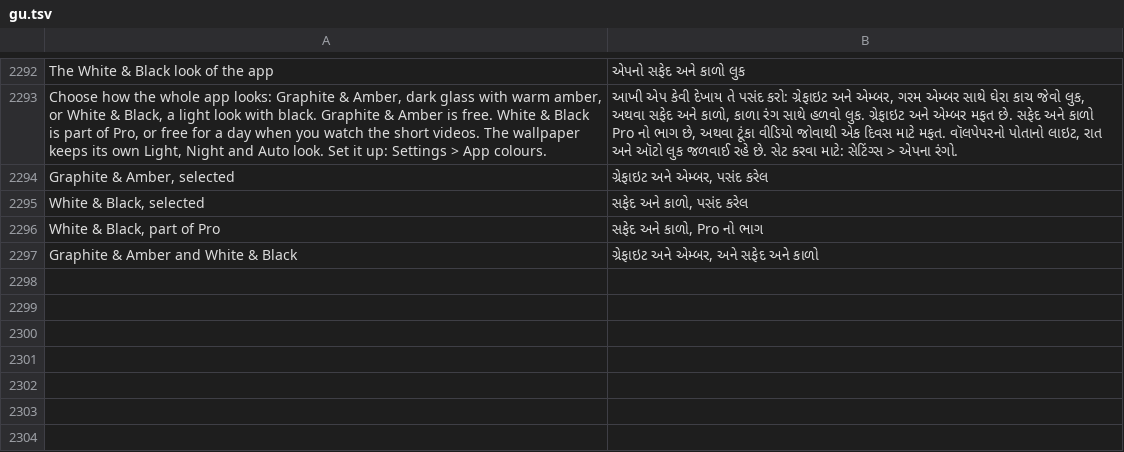
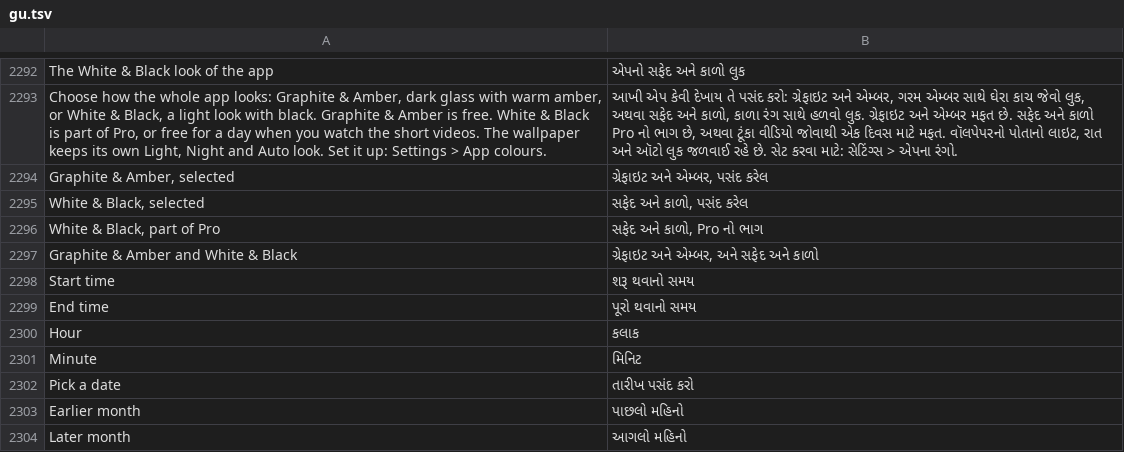
Before and after one commit to codeavirata/Dinacharya-Launcher, a TSV file: app/src/main/assets/lang/gu.tsv, drawn as a sheet; only a part is shown, gaps mark what is left out.

```diff
--- a/app/src/main/assets/lang/gu.tsv
+++ b/app/src/main/assets/lang/gu.tsv
@@ -2297 +2297,8 @@ White & Black, part of Pro	સફેદ અને કાળો, Pro નો ભ
 Graphite & Amber and White & Black	ગ્રેફાઇટ અને એમ્બર, અને સફેદ અને કાળો
+Start time	શરૂ થવાનો સમય
+End time	પૂરો થવાનો સમય
+Hour	કલાક
+Minute	મિનિટ
+Pick a date	તારીખ પસંદ કરો
+Earlier month	પાછલો મહિનો
+Later month	આગલો મહિનો
```
Also changed, not shown: app/src/main/assets/lang/bn.tsv, app/src/main/assets/lang/hi.tsv, 25 other files.
